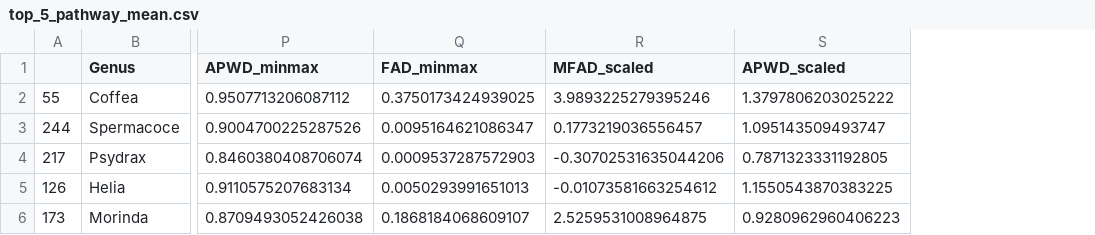
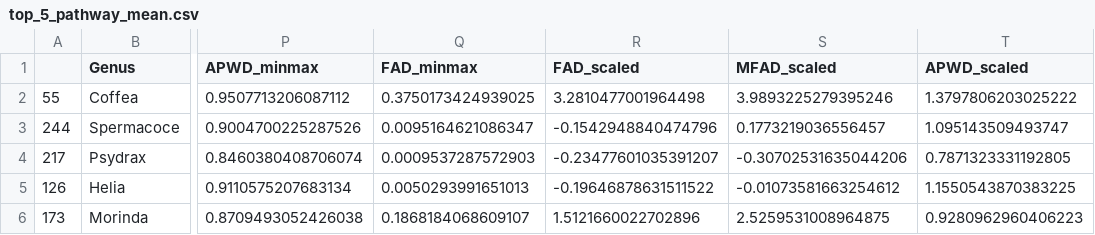
Before and after one commit to alrichardbollans/PhytoChemicalDiversity, a CSV file: diversity_metrics/outputs/top_5_pathway_mean.csv, drawn as a sheet; only a part is shown, gaps mark what is left out; the diff names each change by its address in the sheet, - before the commit and + after, or states it on an @@ line.

```diff
--- a/diversity_metrics/outputs/top_5_pathway_mean.csv
+++ b/diversity_metrics/outputs/top_5_pathway_mean.csv
+column R (FAD_scaled), rows 2-6: 3.2810477001964498 | -0.1542948840474796 | -0.23477601035391207 | -0.19646878631511522 | 1.5121660022702896
```
Also changed, not shown: diversity_metrics/outputs/top_5_distance_mean.csv, diversity_metrics/outputs/top_5_mean.csv, 9 other files.
